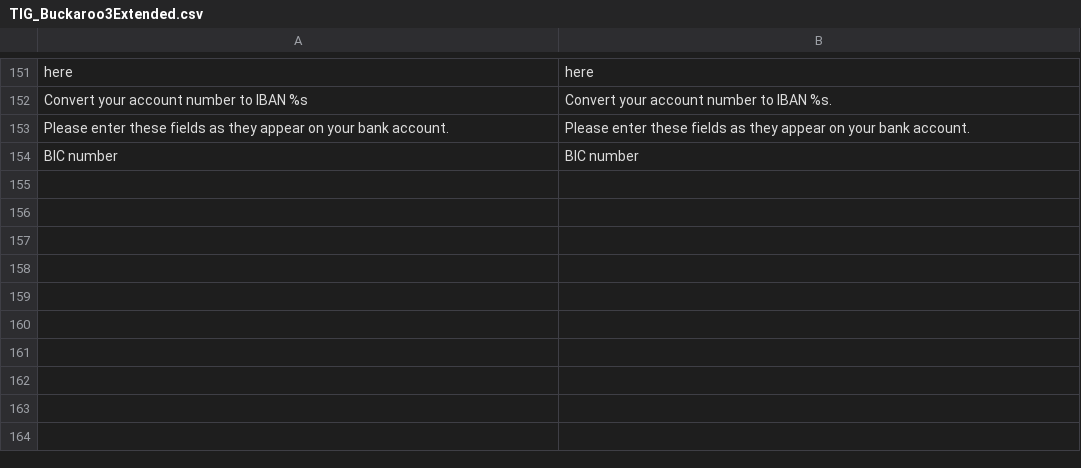
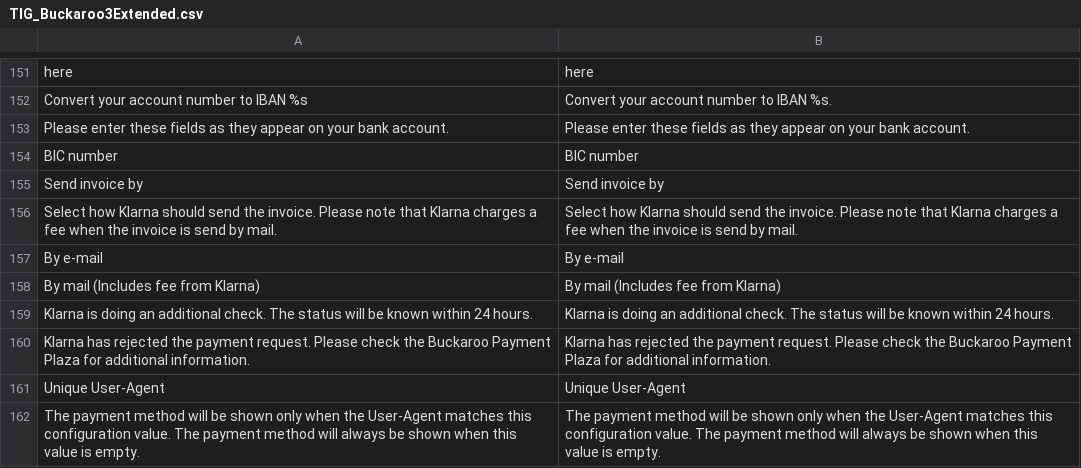
Before and after one commit to OpenMageModuleFostering/tig_buckaroo3extended, a CSV file: app/locale/en_US/TIG_Buckaroo3Extended.csv, drawn as a sheet; only a part is shown, gaps mark what is left out; the diff names each change by its address in the sheet, - before the commit and + after, or states it on an @@ line.

```diff
--- a/app/locale/en_US/TIG_Buckaroo3Extended.csv
+++ b/app/locale/en_US/TIG_Buckaroo3Extended.csv
+row 155: Send invoice by | Send invoice by
+row 156: Select how Klarna should send the invoice. Please note that Klarna charges a fee when the invoice is send by mail. | Select how Klarna should send the invoice. Please note that Klarna charges a fee when the invoice is send by mail.
+row 157: By e-mail | By e-mail
+row 158: By mail (Includes fee from Klarna) | By mail (Includes fee from Klarna)
+row 159: Klarna is doing an additional check. The status will be known within 24 hours. | Klarna is doing an additional check. The status will be known within 24 hours.
+row 160: Klarna has rejected the payment request. Please check the Buckaroo Payment Plaza for additional information. | Klarna has rejected the payment request. Please check the Buckaroo Payment Plaza for additional information.
+row 161: Unique User-Agent | Unique User-Agent
+row 162: The payment method will be shown only when the User-Agent matches this configuration value. The payment method will always be shown when this value is empty. | The payment method will be shown only when the User-Agent matches this configuration value. The payment method will always be shown when this value is empty.
```
Also changed, not shown: app/locale/nl_NL/TIG_Buckaroo3Extended.csv, 48 other files.
